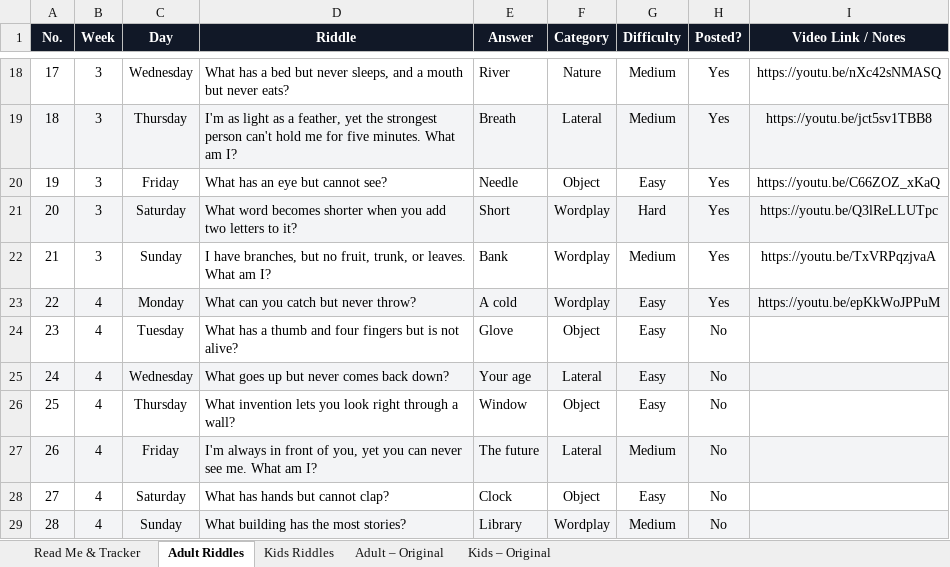
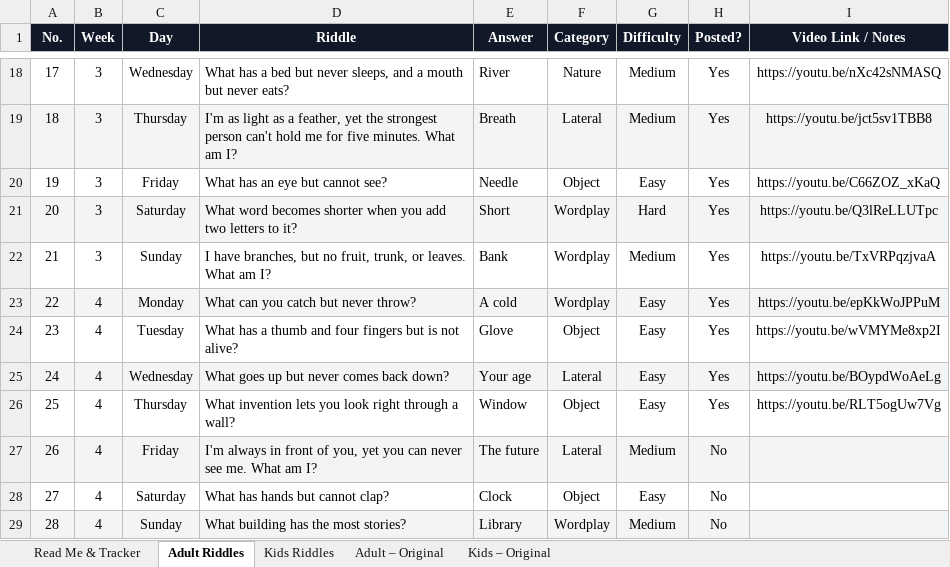
Before and after one commit to agneticutube-png/CrackIt_Adults, an Excel workbook: Riddle_Content_Bank.xlsx, sheet Adult Riddles, drawn as a sheet; only a part is shown, gaps mark what is left out; values as stored, in another font and other column widths than the file's, no borders; the diff names each change by its address in the sheet, - before the commit and + after, or states it on an @@ line.

Commit message:
chore: mark riddle posted [skip ci]

```diff
--- a/Riddle_Content_Bank.xlsx (sheet Adult Riddles)
+++ b/Riddle_Content_Bank.xlsx (sheet Adult Riddles)
-H24:H26 (Posted?): No
+H24:H26 (Posted?): Yes
-I24 (Video Link / Notes): (empty)
+I24 (Video Link / Notes): https://youtu.be/wVMYMe8xp2I
-I25 (Video Link / Notes): (empty)
+I25 (Video Link / Notes): https://youtu.be/BOypdWoAeLg
-I26 (Video Link / Notes): (empty)
+I26 (Video Link / Notes): https://youtu.be/RLT5ogUw7Vg
```
